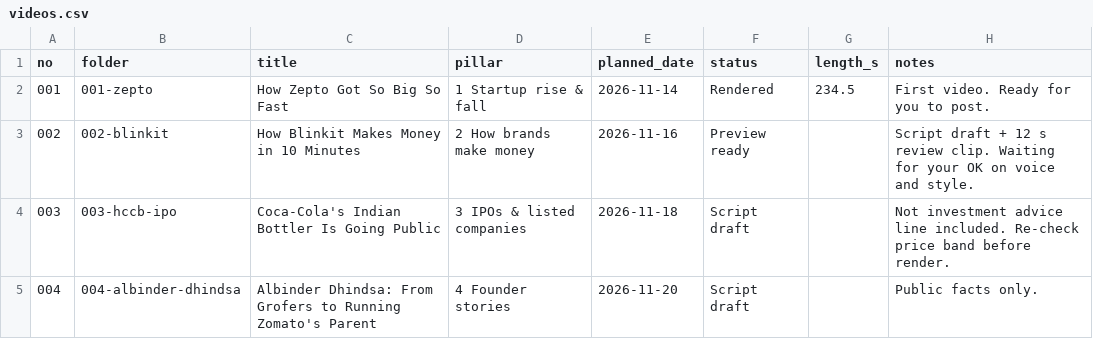
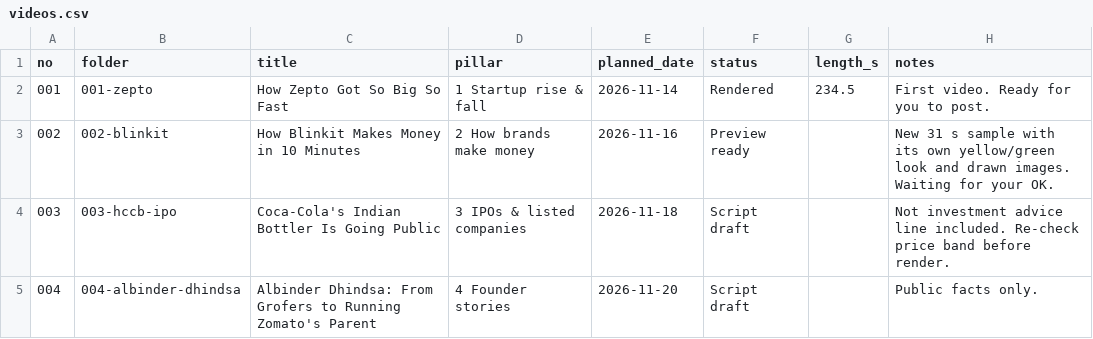
Before and after one commit to Jagadish110/YouTube-, a CSV file: content/videos.csv, drawn as a sheet.

```diff
--- a/content/videos.csv
+++ b/content/videos.csv
@@ -2,3 +2,3 @@ no,folder,title,pillar,planned_date,status,length_s,notes
 001,001-zepto,How Zepto Got So Big So Fast,1 Startup rise & fall,2026-11-14,Rendered,234.5,First video. Ready for you to post.
-002,002-blinkit,How Blinkit Makes Money in 10 Minutes,2 How brands make money,2026-11-16,Preview ready,,Script draft + 12 s review clip. Waiting for your OK on voice and style.
+002,002-blinkit,How Blinkit Makes Money in 10 Minutes,2 How brands make money,2026-11-16,Preview ready,,New 31 s sample with its own yellow/green look and drawn images. Waiting for your OK.
 003,003-hccb-ipo,Coca-Cola's Indian Bottler Is Going Public,3 IPOs & listed companies,2026-11-18,Script draft,,Not investment advice line included. Re-check price band before render.
```
Also changed, not shown: content/changes.csv, 24 other files.
